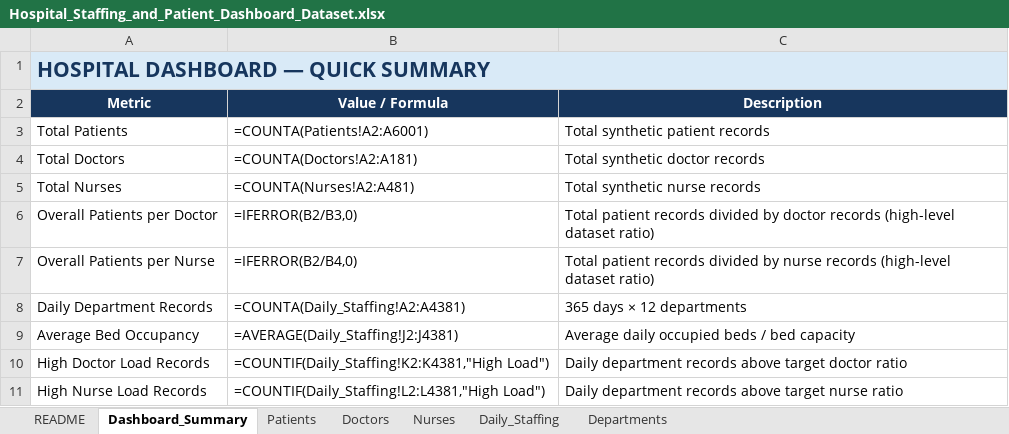
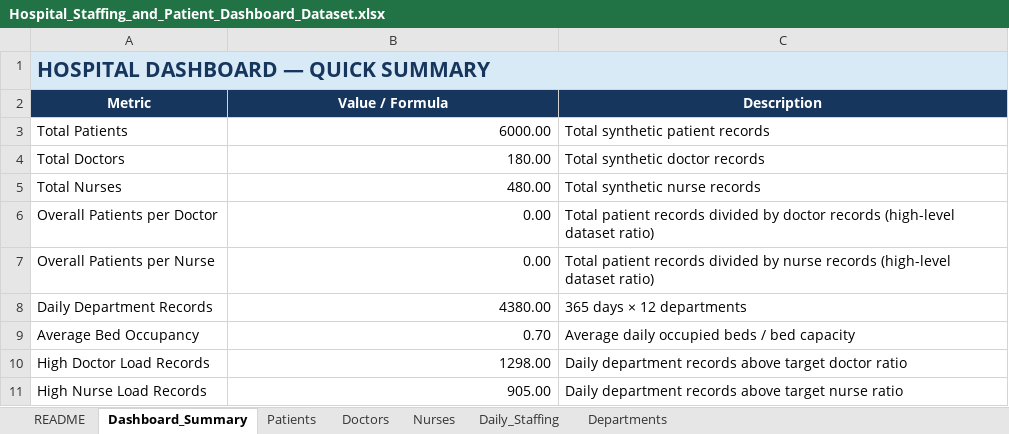
Before and after one commit to mmshanto25-hub/Hospital-Dashboard, an Excel workbook: Excel/Hospital_Staffing_and_Patient_Dashboard_Dataset.xlsx, sheet Dashboard_Summary, drawn as a sheet; values as stored, in another font and other column widths than the file's, no borders; formulas without a stored value are shown as written; the diff names each change by its address in the sheet, - before the commit and + after, or states it on an @@ line.

Commit message:
ok

```diff
--- a/Excel/Hospital_Staffing_and_Patient_Dashboard_Dataset.xlsx (sheet Dashboard_Summary)
+++ b/Excel/Hospital_Staffing_and_Patient_Dashboard_Dataset.xlsx (sheet Dashboard_Summary)
-B3 (Value / Formula): =COUNTA(Patients!A2:A6001)
+B3 (Value / Formula): 6000.00
-B4 (Value / Formula): =COUNTA(Doctors!A2:A181)
+B4 (Value / Formula): 180.00
-B5 (Value / Formula): =COUNTA(Nurses!A2:A481)
+B5 (Value / Formula): 480.00
-B6 (Value / Formula): =IFERROR(B2/B3,0)
+B6 (Value / Formula): 0.00
-B7 (Value / Formula): =IFERROR(B2/B4,0)
+B7 (Value / Formula): 0.00
-B8 (Value / Formula): =COUNTA(Daily_Staffing!A2:A4381)
+B8 (Value / Formula): 4380.00
-B9 (Value / Formula): =AVERAGE(Daily_Staffing!J2:J4381)
+B9 (Value / Formula): 0.70
-B10 (Value / Formula): =COUNTIF(Daily_Staffing!K2:K4381,"High Load")
+B10 (Value / Formula): 1298.00
-B11 (Value / Formula): =COUNTIF(Daily_Staffing!L2:L4381,"High Load")
+B11 (Value / Formula): 905.00
```
